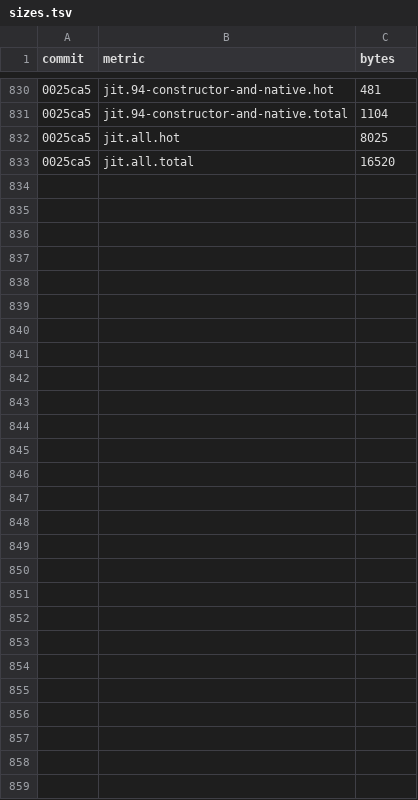
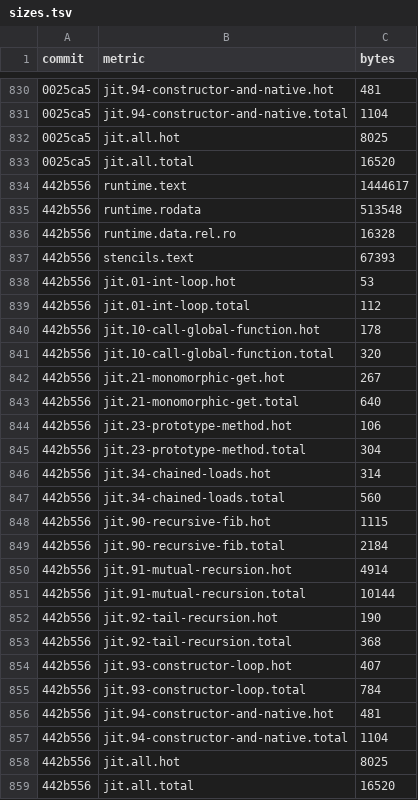
Before and after one commit to cesar-kunz/cloison, a TSV file: bench/sizes.tsv, drawn as a sheet; only a part is shown, gaps mark what is left out; the diff names each change by its address in the sheet, - before the commit and + after, or states it on an @@ line.

Commit message:
Record sizes for f0850c4

```diff
--- a/bench/sizes.tsv
+++ b/bench/sizes.tsv
+row 834: 442b556 | runtime.text | 1444617
+row 835: 442b556 | runtime.rodata | 513548
+row 836: 442b556 | runtime.data.rel.ro | 16328
+row 837: 442b556 | stencils.text | 67393
+row 838: 442b556 | jit.01-int-loop.hot | 53
+row 839: 442b556 | jit.01-int-loop.total | 112
+row 840: 442b556 | jit.10-call-global-function.hot | 178
+row 841: 442b556 | jit.10-call-global-function.total | 320
+row 842: 442b556 | jit.21-monomorphic-get.hot | 267
+row 843: 442b556 | jit.21-monomorphic-get.total | 640
+row 844: 442b556 | jit.23-prototype-method.hot | 106
+row 845: 442b556 | jit.23-prototype-method.total | 304
+row 846: 442b556 | jit.34-chained-loads.hot | 314
+row 847: 442b556 | jit.34-chained-loads.total | 560
+row 848: 442b556 | jit.90-recursive-fib.hot | 1115
+row 849: 442b556 | jit.90-recursive-fib.total | 2184
+row 850: 442b556 | jit.91-mutual-recursion.hot | 4914
+row 851: 442b556 | jit.91-mutual-recursion.total | 10144
+row 852: 442b556 | jit.92-tail-recursion.hot | 190
+row 853: 442b556 | jit.92-tail-recursion.total | 368
+row 854: 442b556 | jit.93-constructor-loop.hot | 407
+row 855: 442b556 | jit.93-constructor-loop.total | 784
+row 856: 442b556 | jit.94-constructor-and-native.hot | 481
+row 857: 442b556 | jit.94-constructor-and-native.total | 1104
+row 858: 442b556 | jit.all.hot | 8025
+row 859: 442b556 | jit.all.total | 16520
```
